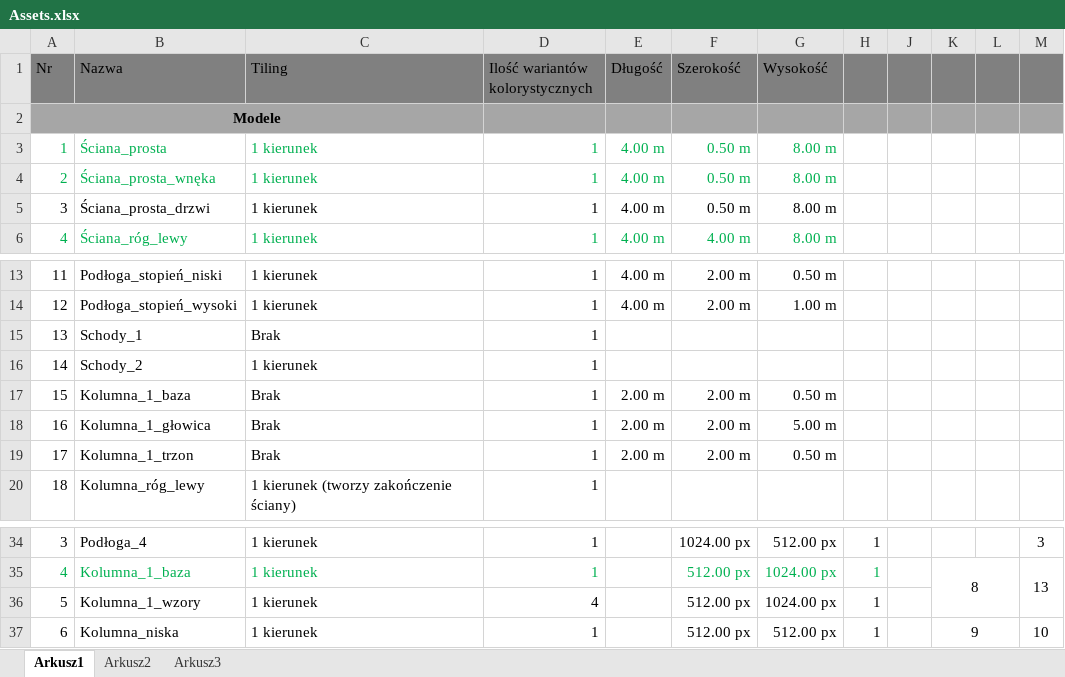
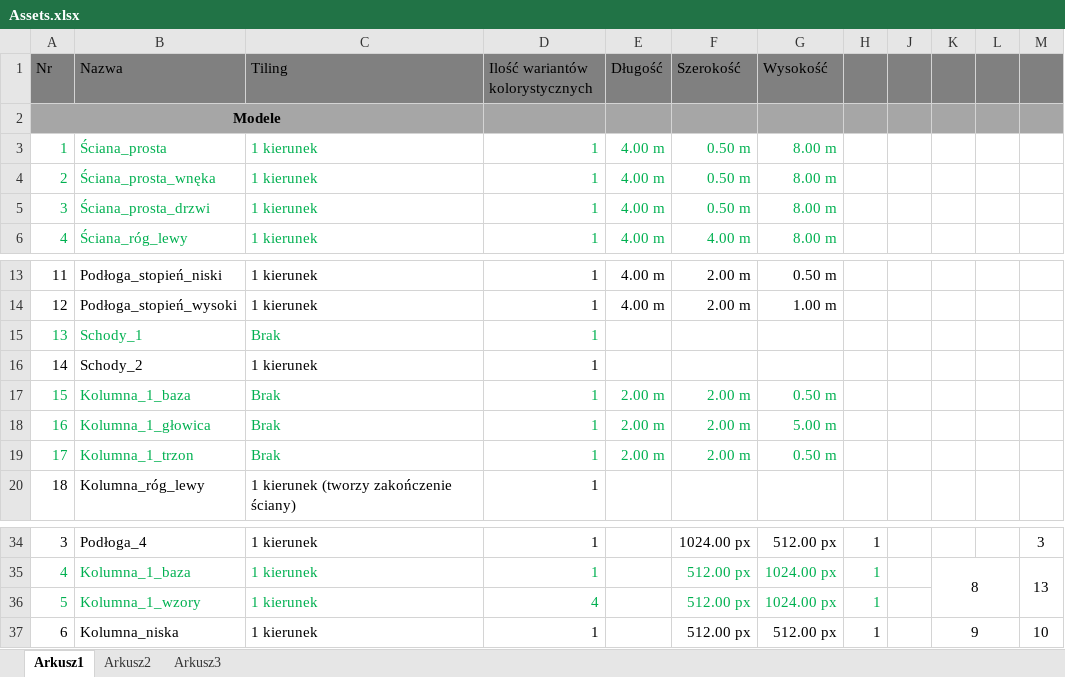
Before and after one commit to kirkor93/Inz_Krzysztof_Szczech, an Excel workbook: Design/Assets.xlsx, sheet Arkusz1, drawn as a sheet; only a part is shown, gaps mark what is left out; values as stored, in another font and other column widths than the file's, no borders; the diff names each change by its address in the sheet, - before the commit and + after, or states it on an @@ line.

```diff
--- a/Design/Assets.xlsx (sheet Arkusz1)
+++ b/Design/Assets.xlsx (sheet Arkusz1)
-A5:G5 text colour: black
+A5:G5 text colour: #00B050
-A15:D15 text colour: black
+A15:D15 text colour: #00B050
-A17:G19 text colour: black
+A17:G19 text colour: #00B050
-A36:D36 text colour: black
+A36:D36 text colour: #00B050
-F36:H36 text colour: black
+F36:H36 text colour: #00B050
```
Also changed, not shown: 1 other file.
